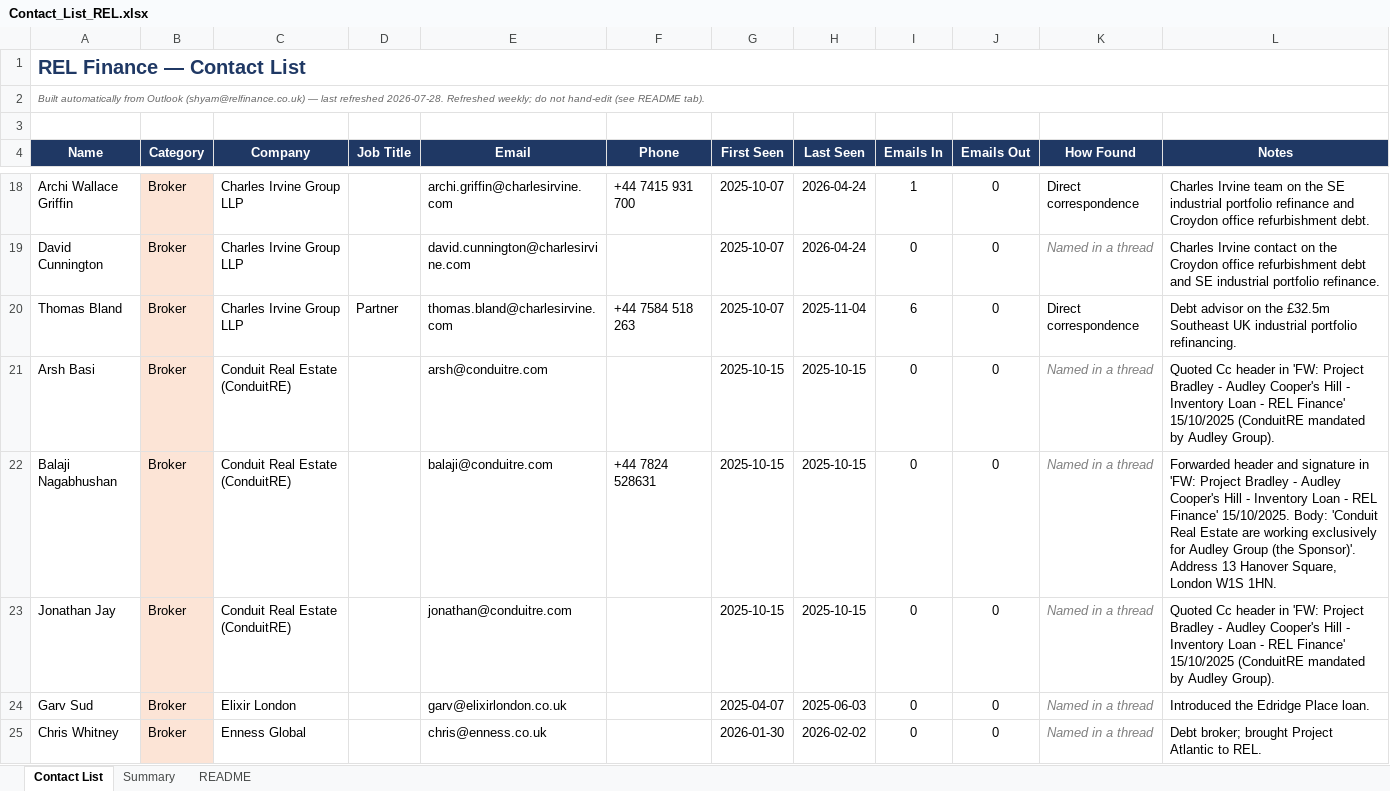
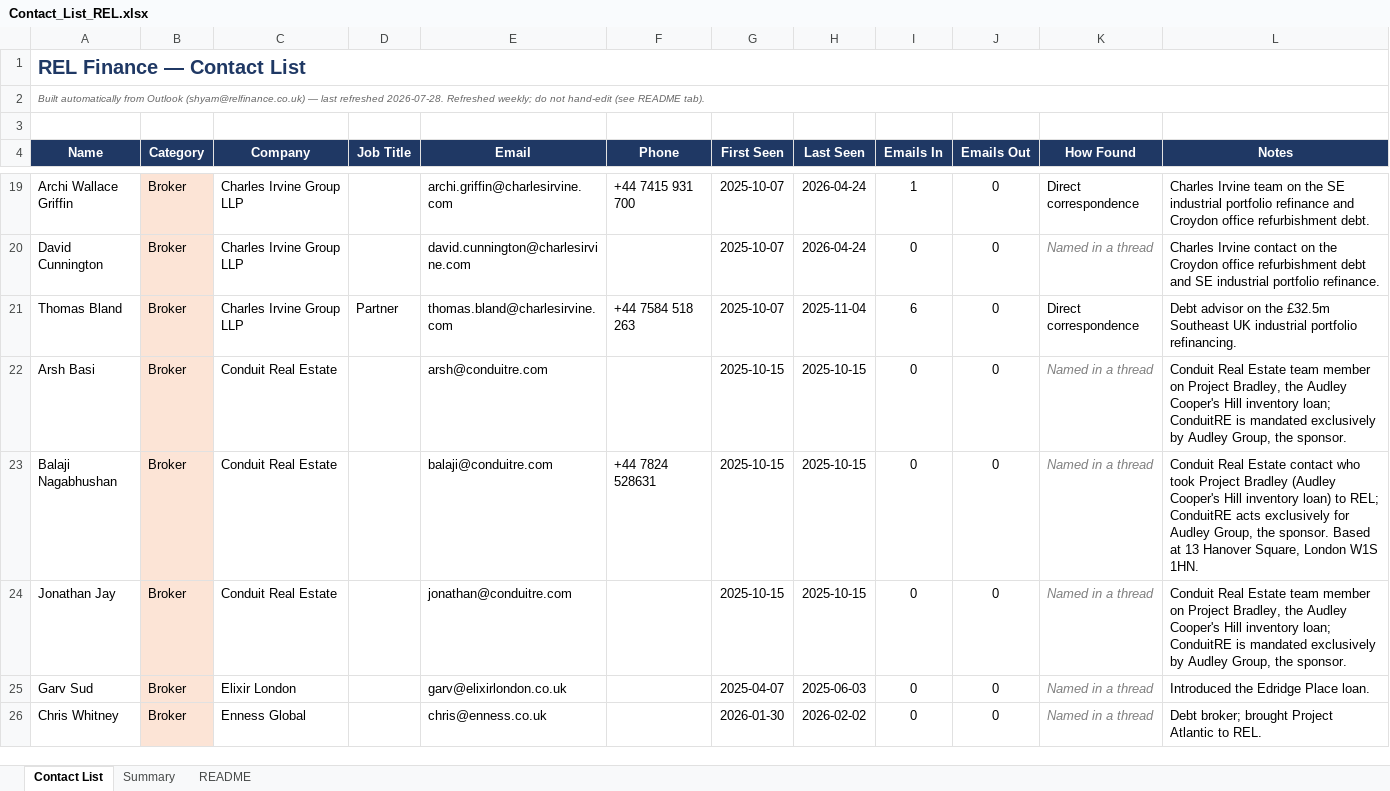
Before and after one commit to slakhani123/dealsheet, an Excel workbook: Contact_List_REL.xlsx, sheet Contact List, drawn as a sheet; only a part is shown, gaps mark what is left out; values as stored, in another font and other column widths than the file's, no borders; addresses are those after the commit; the diff covers the shown part only; the diff names each change by its address in the sheet, - before the commit and + after, or states it on an @@ line.

```diff
--- a/Contact_List_REL.xlsx (sheet Contact List)
+++ b/Contact_List_REL.xlsx (sheet Contact List)
-C22:C24 (Company): Conduit Real Estate (ConduitRE)
+C22:C24 (Company): Conduit Real Estate
-L22 (Notes): Quoted Cc header in 'FW: Project Bradley - Audley Cooper's Hill - Inventory Loan - REL Finance' 15/10/2025 (ConduitRE mandated by Audley Group).
+L22 (Notes): Conduit Real Estate team member on Project Bradley, the Audley Cooper's Hill inventory loan; ConduitRE is mandated exclusively by Audley Group, the sponsor.
-L23 (Notes): Forwarded header and signature in 'FW: Project Bradley - Audley Cooper's Hill - Inventory Loan - REL Finance' 15/10/2025. Body: 'Conduit Real Estate are working exclusively for Audley Group (the Sponsor)'. Address 13 Hanover…
+L23 (Notes): Conduit Real Estate contact who took Project Bradley (Audley Cooper's Hill inventory loan) to REL; ConduitRE acts exclusively for Audley Group, the sponsor. Based at 13 Hanover…
-L24 (Notes): Quoted Cc header in 'FW: Project Bradley - Audley Cooper's Hill - Inventory Loan - REL Finance' 15/10/2025 (ConduitRE mandated by Audley Group).
+L24 (Notes): Conduit Real Estate team member on Project Bradley, the Audley Cooper's Hill inventory loan; ConduitRE is mandated exclusively by Audley Group, the sponsor.
```
Also changed, not shown: 12 added rows, 12 removed rows and 30 edited cells elsewhere in this sheet, 3 other files.
